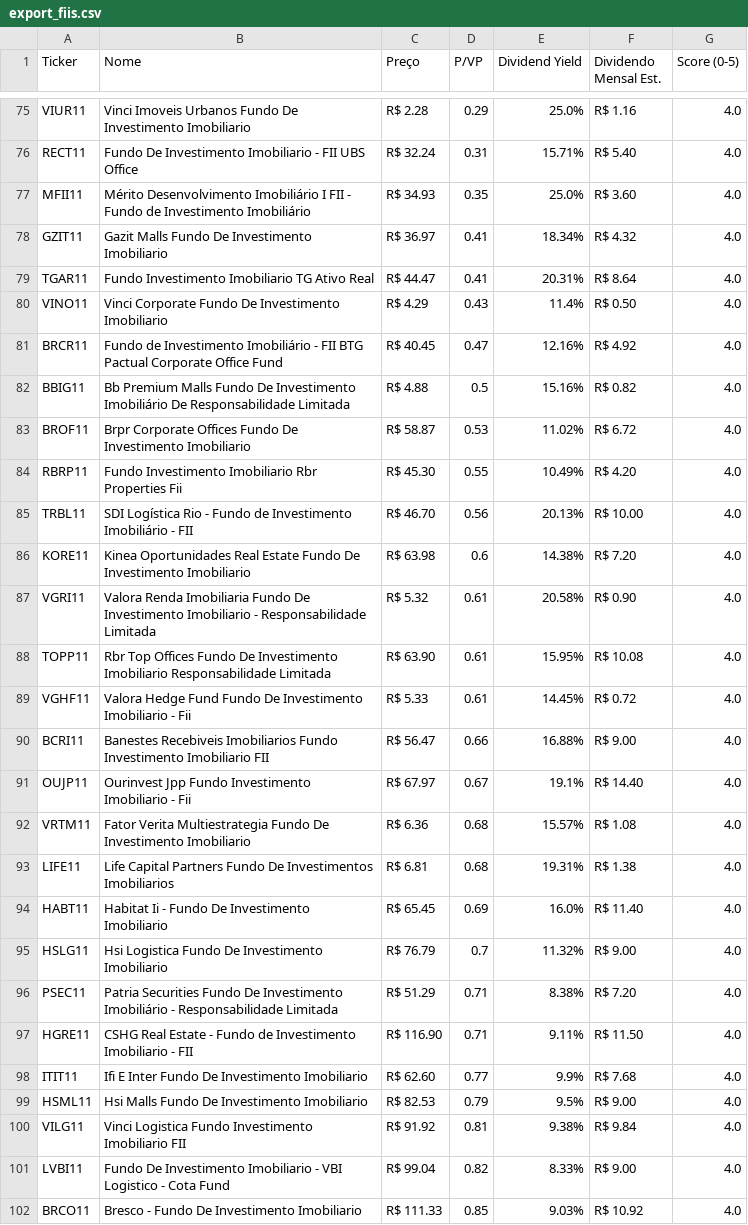
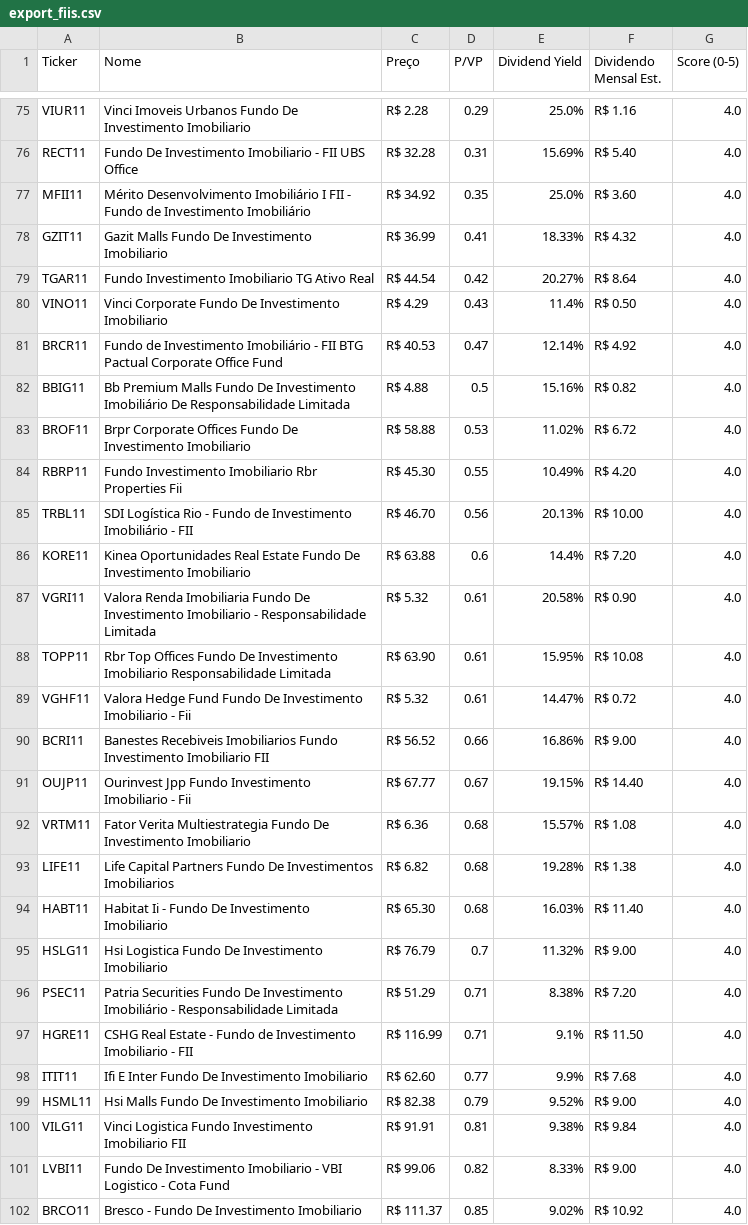
Before and after one commit to jucelinoss/radar_fundamentalista_b3, a CSV file: export_fiis.csv, drawn as a sheet; only a part is shown, gaps mark what is left out; the diff covers the shown part only; the diff names each change by its address in the sheet, - before the commit and + after, or states it on an @@ line.

```diff
--- a/export_fiis.csv
+++ b/export_fiis.csv
-C76 (Preço): R$ 32.24
+C76 (Preço): R$ 32.28
-E76 (Dividend Yield): 15.71%
+E76 (Dividend Yield): 15.69%
-C77 (Preço): R$ 34.93
+C77 (Preço): R$ 34.92
-C78 (Preço): R$ 36.97
+C78 (Preço): R$ 36.99
-E78 (Dividend Yield): 18.34%
+E78 (Dividend Yield): 18.33%
-C79 (Preço): R$ 44.47
+C79 (Preço): R$ 44.54
-D79 (P/VP): 0.41
+D79 (P/VP): 0.42
-E79 (Dividend Yield): 20.31%
+E79 (Dividend Yield): 20.27%
-C81 (Preço): R$ 40.45
+C81 (Preço): R$ 40.53
-E81 (Dividend Yield): 12.16%
+E81 (Dividend Yield): 12.14%
-C83 (Preço): R$ 58.87
+C83 (Preço): R$ 58.88
-C86 (Preço): R$ 63.98
+C86 (Preço): R$ 63.88
-E86 (Dividend Yield): 14.38%
+E86 (Dividend Yield): 14.4%
-C89 (Preço): R$ 5.33
+C89 (Preço): R$ 5.32
-E89 (Dividend Yield): 14.45%
+E89 (Dividend Yield): 14.47%
-C90 (Preço): R$ 56.47
+C90 (Preço): R$ 56.52
-E90 (Dividend Yield): 16.88%
+E90 (Dividend Yield): 16.86%
-C91 (Preço): R$ 67.97
+C91 (Preço): R$ 67.77
-E91 (Dividend Yield): 19.1%
+E91 (Dividend Yield): 19.15%
-C93 (Preço): R$ 6.81
+C93 (Preço): R$ 6.82
-E93 (Dividend Yield): 19.31%
+E93 (Dividend Yield): 19.28%
-C94 (Preço): R$ 65.45
+C94 (Preço): R$ 65.30
-D94 (P/VP): 0.69
+D94 (P/VP): 0.68
-E94 (Dividend Yield): 16.0%
+E94 (Dividend Yield): 16.03%
-C97 (Preço): R$ 116.90
+C97 (Preço): R$ 116.99
-E97 (Dividend Yield): 9.11%
+E97 (Dividend Yield): 9.1%
-C99 (Preço): R$ 82.53
+C99 (Preço): R$ 82.38
-E99 (Dividend Yield): 9.5%
+E99 (Dividend Yield): 9.52%
-C100 (Preço): R$ 91.92
+C100 (Preço): R$ 91.91
-C101 (Preço): R$ 99.04
+C101 (Preço): R$ 99.06
-C102 (Preço): R$ 111.33
+C102 (Preço): R$ 111.37
-E102 (Dividend Yield): 9.03%
+E102 (Dividend Yield): 9.02%
```
Also changed, not shown: 5 added rows, 5 removed rows and 69 edited cells elsewhere in this file, export_fiagros.csv, export_stocks.csv, 3 other files.
